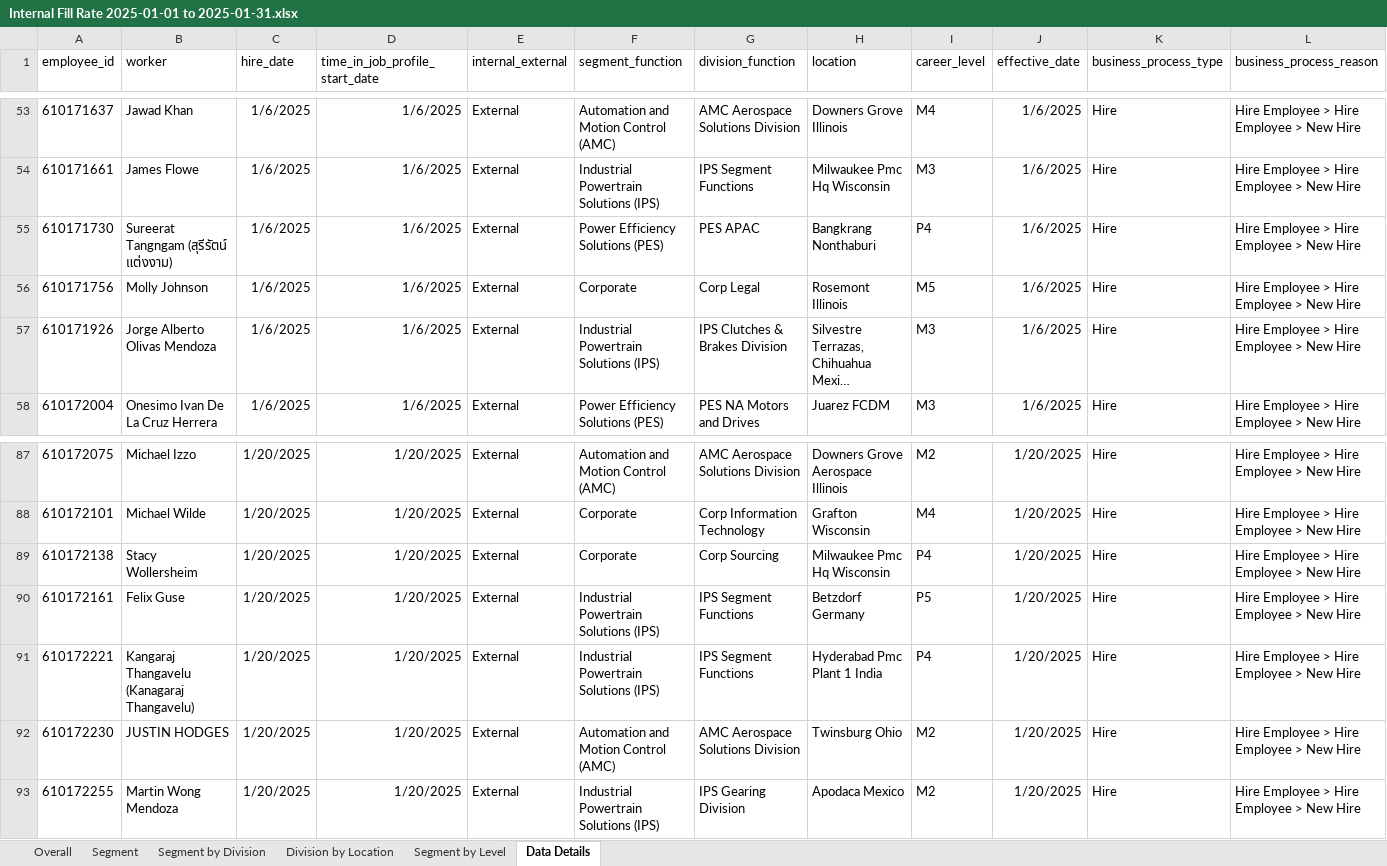
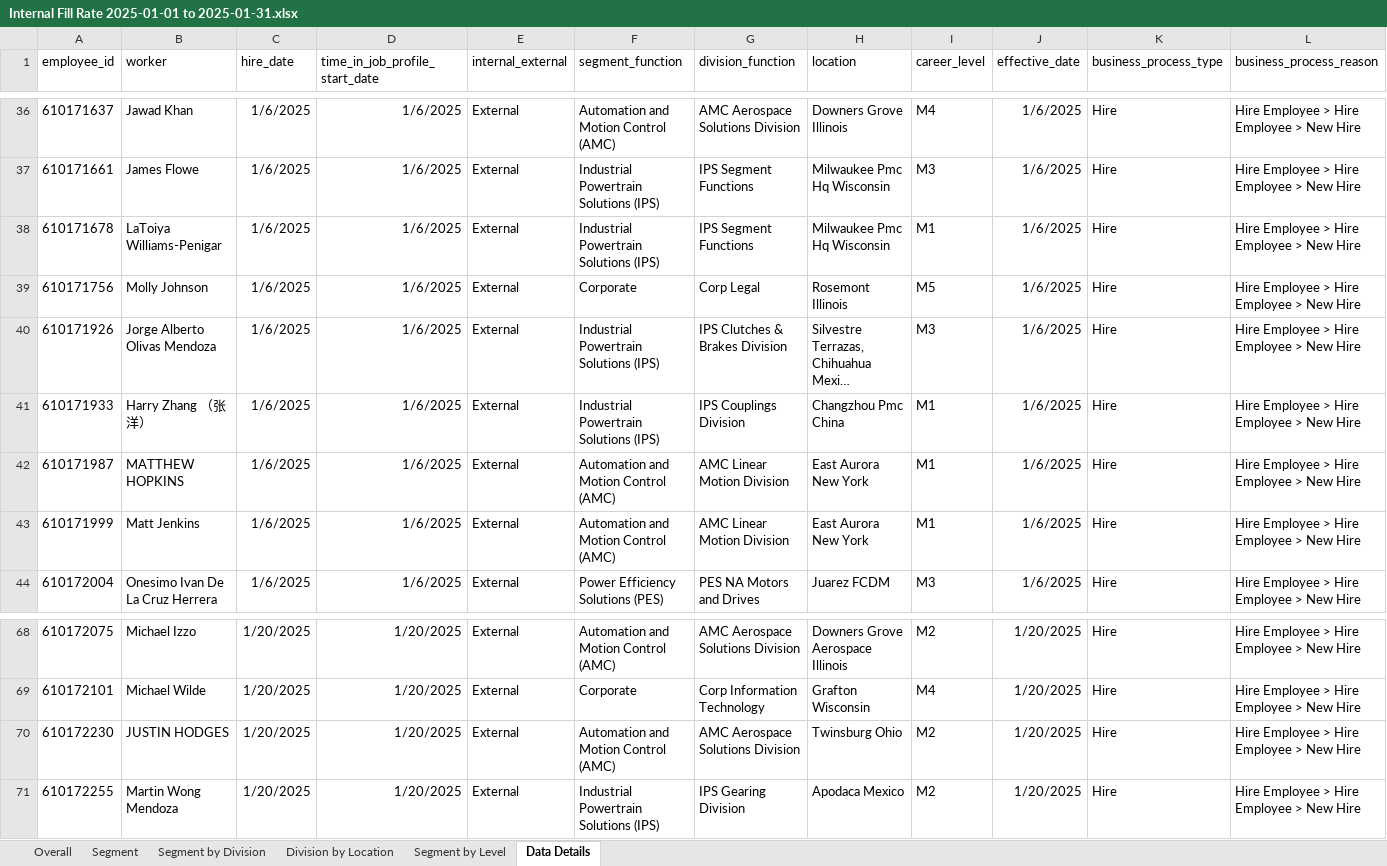
Before and after one commit to jeagleso/2025_Core-Value-Drivers_Reporting, an Excel workbook: outputs/Internal Fill Rate 2025-01-01 to 2025-01-31.xlsx, sheet Data Details, drawn as a sheet; only a part is shown, gaps mark what is left out; long unchanged cells end in …; values as stored, in another font and other column widths than the file's, no borders; table styles not drawn; removed rows and columns are numbered as before the commit, all else as after; rows hold the shown columns only; the diff covers the shown part only; the diff names each change by its address in the sheet, - before the commit and + after, or states it on an @@ line.

```diff
--- a/outputs/Internal Fill Rate 2025-01-01 to 2025-01-31.xlsx (sheet Data Details)
+++ b/outputs/Internal Fill Rate 2025-01-01 to 2025-01-31.xlsx (sheet Data Details)
-row 55: 610171730 | Sureerat Tangngam (สุรีรัตน์ แต่งงาม) | 1/6/2025 | 1/6/2025 | External | Power Efficiency Solutions (PES) | PES APAC | Bangkrang Nonthaburi | P4 | 1/6/2025 | Hire | Hire Employee > Hire Employee > New Hire
+row 38: 610171678 | LaToiya Williams-Penigar | 1/6/2025 | 1/6/2025 | External | Industrial Powertrain Solutions (IPS) | IPS Segment Functions | Milwaukee Pmc Hq Wisconsin | M1 | 1/6/2025 | Hire | Hire Employee > Hire Employee > New Hire
+row 41: 610171933 | Harry Zhang （张洋） | 1/6/2025 | 1/6/2025 | External | Industrial Powertrain Solutions (IPS) | IPS Couplings Division | Changzhou Pmc China | M1 | 1/6/2025 | Hire | Hire Employee > Hire Employee > New Hire
+row 42: 610171987 | MATTHEW HOPKINS | 1/6/2025 | 1/6/2025 | External | Automation and Motion Control (AMC) | AMC Linear Motion Division | East Aurora New York | M1 | 1/6/2025 | Hire | Hire Employee > Hire Employee > New Hire
+row 43: 610171999 | Matt Jenkins | 1/6/2025 | 1/6/2025 | External | Automation and Motion Control (AMC) | AMC Linear Motion Division | East Aurora New York | M1 | 1/6/2025 | Hire | Hire Employee > Hire Employee > New Hire
-row 89: 610172138 | Stacy Wollersheim | 1/20/2025 | 1/20/2025 | External | Corporate | Corp Sourcing | Milwaukee Pmc Hq Wisconsin | P4 | 1/20/2025 | Hire | Hire Employee > Hire Employee > New Hire
-row 90: 610172161 | Felix Guse | 1/20/2025 | 1/20/2025 | External | Industrial Powertrain Solutions (IPS) | IPS Segment Functions | Betzdorf Germany | P5 | 1/20/2025 | Hire | Hire Employee > Hire Employee > New Hire
-row 91: 610172221 | Kangaraj Thangavelu (Kanagaraj Thangavelu) | 1/20/2025 | 1/20/2025 | External | Industrial Powertrain Solutions (IPS) | IPS Segment Functions | Hyderabad Pmc Plant 1 India | P4 | 1/20/2025 | Hire | Hire Employee > Hire Employee > New Hire
```
Also changed, not shown: 6 added rows, 27 removed rows and 19 edited cells elsewhere in this sheet, sheet Division by Location, sheet Segment by Division, sheet Segment by Level, sheet Segment, sheet Overall, outputs/Internal Fill Data Validation.xlsx, 1 other file.
